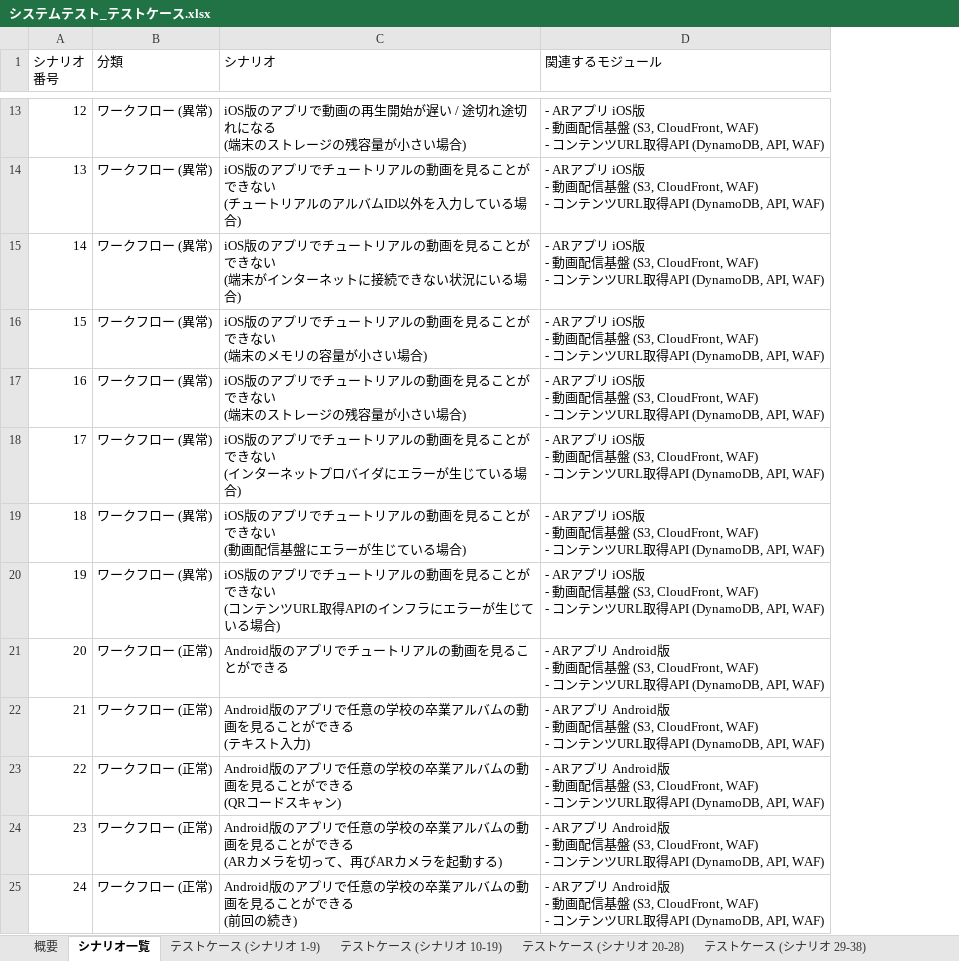
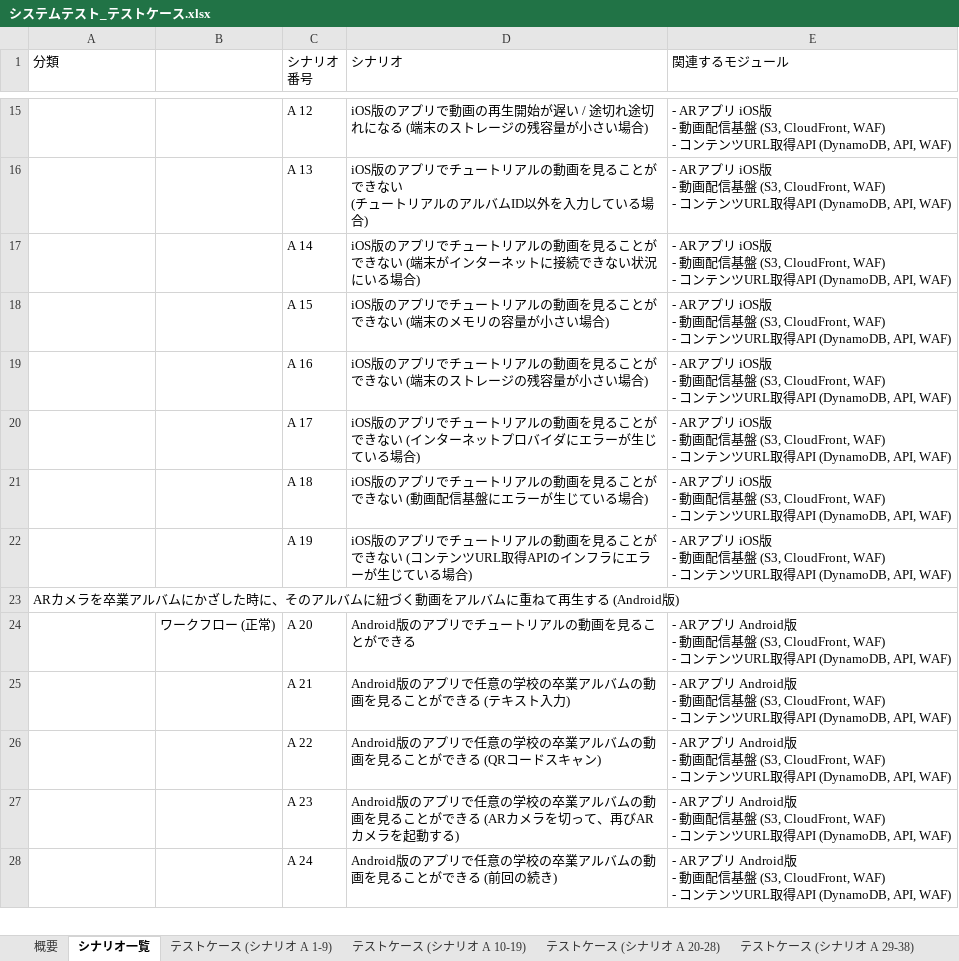
Before and after one commit to Rie-Ishimura/https-github.com-uetomae-msar_Documents_1, an Excel workbook: 03.試験/システムテスト_テストケース.xlsx, sheet シナリオ一覧, drawn as a sheet; only a part is shown, gaps mark what is left out; values as stored, in another font and other column widths than the file's, no cell formats; removed rows and columns are numbered as before the commit, all else as after; ↵ is a line break in a cell; the diff covers the shown part only; the diff names each change by its address in the sheet, - before the commit and + after, or states it on an @@ line.

Commit message:
4次開発時のシステムテスト仕様書, テストケースを作成

```diff
--- a/03.試験/システムテスト_テストケース.xlsx (sheet シナリオ一覧)
+++ b/03.試験/システムテスト_テストケース.xlsx (sheet シナリオ一覧)
-sheet tab: テストケース (シナリオ 1-9)
+sheet tab: テストケース (シナリオ A 1-9)
-sheet tab: テストケース (シナリオ 10-19)
+sheet tab: テストケース (シナリオ A 10-19)
-sheet tab: テストケース (シナリオ 20-28)
+sheet tab: テストケース (シナリオ A 20-28)
-sheet tab: テストケース (シナリオ 29-38)
+sheet tab: テストケース (シナリオ A 29-38)
-column A (シナリオ 番号), rows 13-25: 12 | 13 | 14 | 15 | 16 | 17 | 18 | 19 | 20 | 21 | 22 | 23 | 24
+column B, row 24: ワークフロー (正常)
+column C (シナリオ 番号), rows 15-22: A 12 | A 13 | A 14 | A 15 | A 16 | A 17 | A 18 | A 19; rows 24-28: A 20 | A 21 | A 22 | A 23 | A 24
-A15:A22 (分類): ワークフロー (異常)
+A15:A22 (分類): (empty)
-D15 (シナリオ): …い場合)
+D15 (シナリオ): …い場合)
-D17 (シナリオ): …る場合)
+D17 (シナリオ): …る場合)
-D18 (シナリオ): …い場合)
+D18 (シナリオ): …い場合)
-D19 (シナリオ): …い場合)
+D19 (シナリオ): …い場合)
-D20 (シナリオ): …る場合)
+D20 (シナリオ): …る場合)
-D21 (シナリオ): …る場合)
+D21 (シナリオ): …る場合)
-D22 (シナリオ): …る場合)
+D22 (シナリオ): …る場合)
+row 23: ARカメラを卒業アルバムにかざした時に、そのアルバムに紐づく動画をアルバムに重ねて再生する (Android版)
-A24:A28 (分類): ワークフロー (正常)
+A24:A28 (分類): (empty)
-D25 (シナリオ): …ト入力)
+D25 (シナリオ): …ト入力)
-D26 (シナリオ): …キャン)
+D26 (シナリオ): …キャン)
-D27 (シナリオ): …動する)
+D27 (シナリオ): …動する)
-D28 (シナリオ): Android版のアプリで任意の学校の卒業アルバムの動画を見ることができる ↵ (前回の続き)
+D28 (シナリオ): Android版のアプリで任意の学校の卒業アルバムの動画を見ることができる (前回の続き)
```
Also changed, not shown: 13 added rows, 2 removed rows and 50 edited cells elsewhere in this sheet, sheet テストケース (シナリオ A 1-9), sheet 概要, sheet テストケース (シナリオ A 10-19), sheet テストケース (シナリオ A 29-38), sheet テストケース (シナリオ A 20-28), cell formats, formulas that keep their value.
